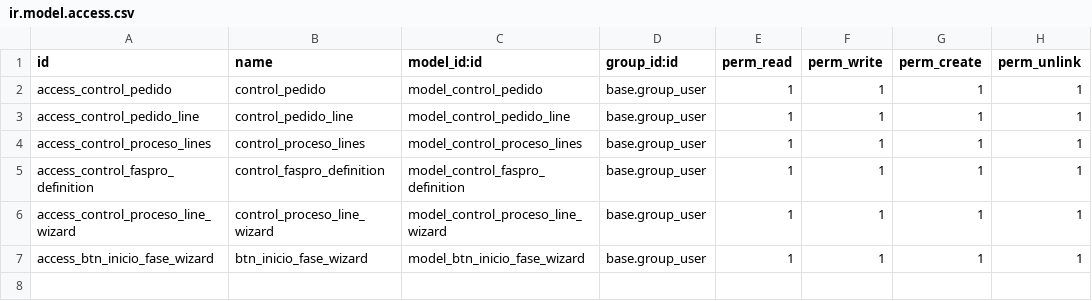
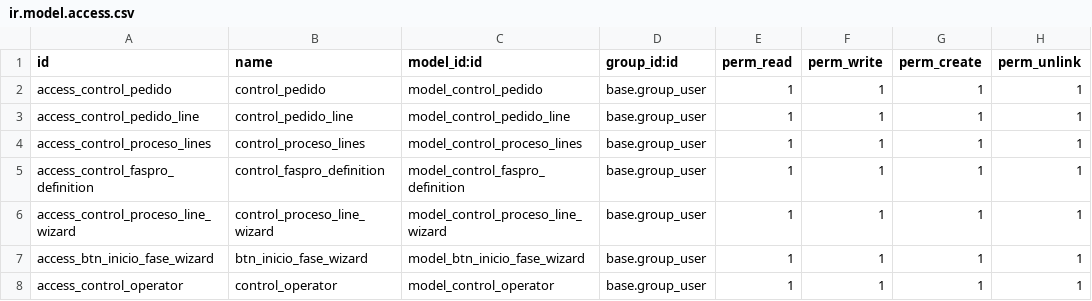
Before and after one commit to perucodex/idetex, a CSV file: idtx_batch_control/security/ir.model.access.csv, drawn as a sheet; the diff names each change by its address in the sheet, - before the commit and + after, or states it on an @@ line.

```diff
--- a/idtx_batch_control/security/ir.model.access.csv
+++ b/idtx_batch_control/security/ir.model.access.csv
+row 8: access_control_operator | control_operator | model_control_operator | base.group_user | 1 | 1 | 1 | 1
```
Also changed, not shown: 7 other files.
